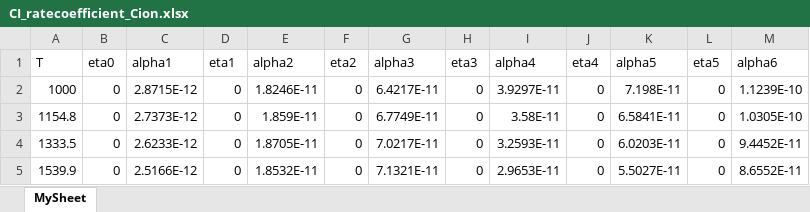
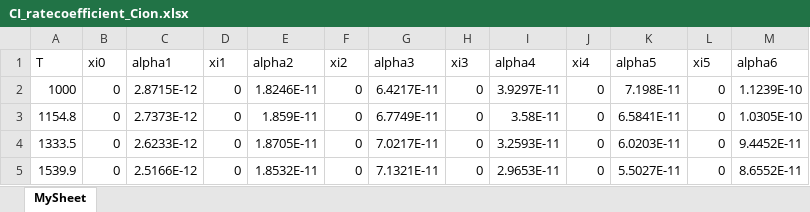
Before and after one commit to ashwin-r-k/share, an Excel workbook: CI_ratecoefficient_Cion.xlsx, sheet MySheet, drawn as a sheet; only a part is shown; values as stored, in another font and other column widths than the file's, no borders; the diff names each change by its address in the sheet, - before the commit and + after, or states it on an @@ line.

Commit message:
Add files via upload
eta to xi

```diff
--- a/CI_ratecoefficient_Cion.xlsx (sheet MySheet)
+++ b/CI_ratecoefficient_Cion.xlsx (sheet MySheet)
-B1: eta0
+B1: xi0
-D1: eta1
+D1: xi1
-F1: eta2
+F1: xi2
-H1: eta3
+H1: xi3
-J1: eta4
+J1: xi4
-L1: eta5
+L1: xi5
```
